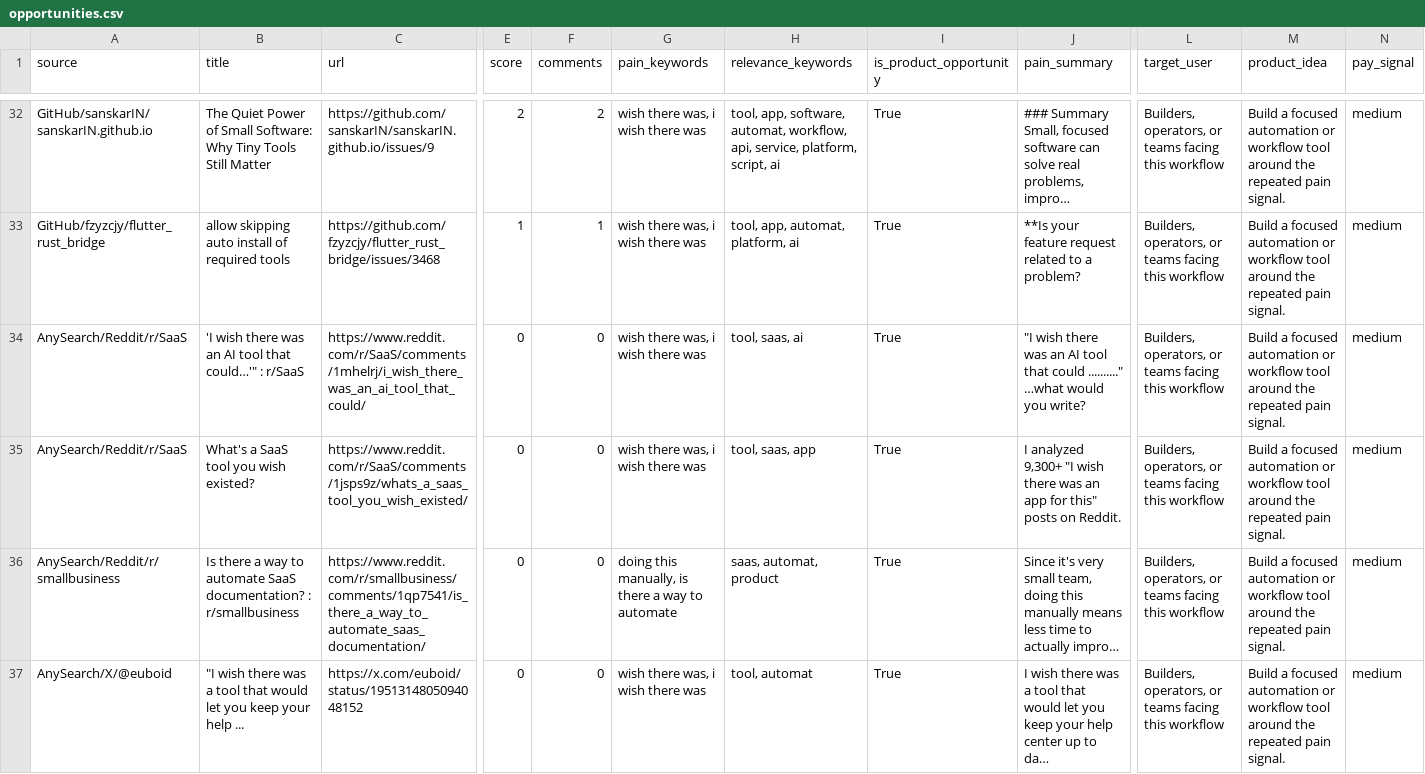
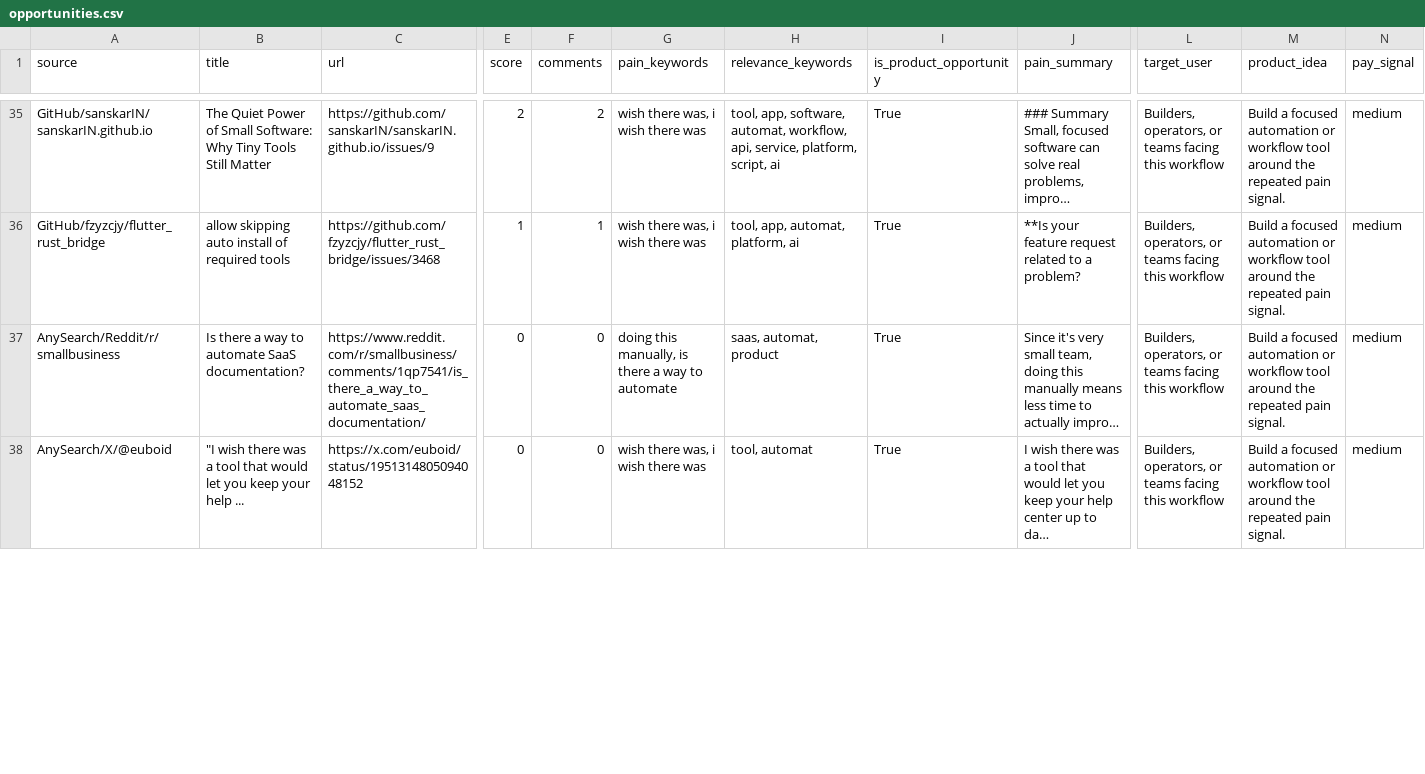
Before and after one commit to jaxxchen003/microsaas-radar, a CSV file: output/opportunities.csv, drawn as a sheet; only a part is shown, gaps mark what is left out; long unchanged cells end in …; removed rows and columns are numbered as before the commit, all else as after; rows hold the shown columns only; the diff covers the shown part only; the diff names each change by its address in the sheet, - before the commit and + after, or states it on an @@ line.

```diff
--- a/output/opportunities.csv
+++ b/output/opportunities.csv
-row 34: AnySearch/Reddit/r/SaaS | 'I wish there was an AI tool that could…'" : r/SaaS | https://www.reddit.com/r/SaaS/comments/1mhelrj/i_wish_there_was_an_ai_tool_that_could/ | 0 | 0 | wish there was, i wish there was | tool, saas, ai | True | "I wish there was an AI tool that could .........." …what would you write? | Builders, operators, or teams facing this workflow | Build a focused automation or workflow tool around the repeated pain signal. | medium
-row 35: AnySearch/Reddit/r/SaaS | What's a SaaS tool you wish existed? | https://www.reddit.com/r/SaaS/comments/1jsps9z/whats_a_saas_tool_you_wish_existed/ | 0 | 0 | wish there was, i wish there was | tool, saas, app | True | I analyzed 9,300+ "I wish there was an app for this" posts on Reddit. | Builders, operators, or teams facing this workflow | Build a focused automation or workflow tool around the repeated pain signal. | medium
-B37 (title): …SaaS documentation? : r/smallbusiness
+B37 (title): …SaaS documentation?
```
Also changed, not shown: 6 added rows, 4 removed rows and 6 edited cells elsewhere in this file, 3 other files.
